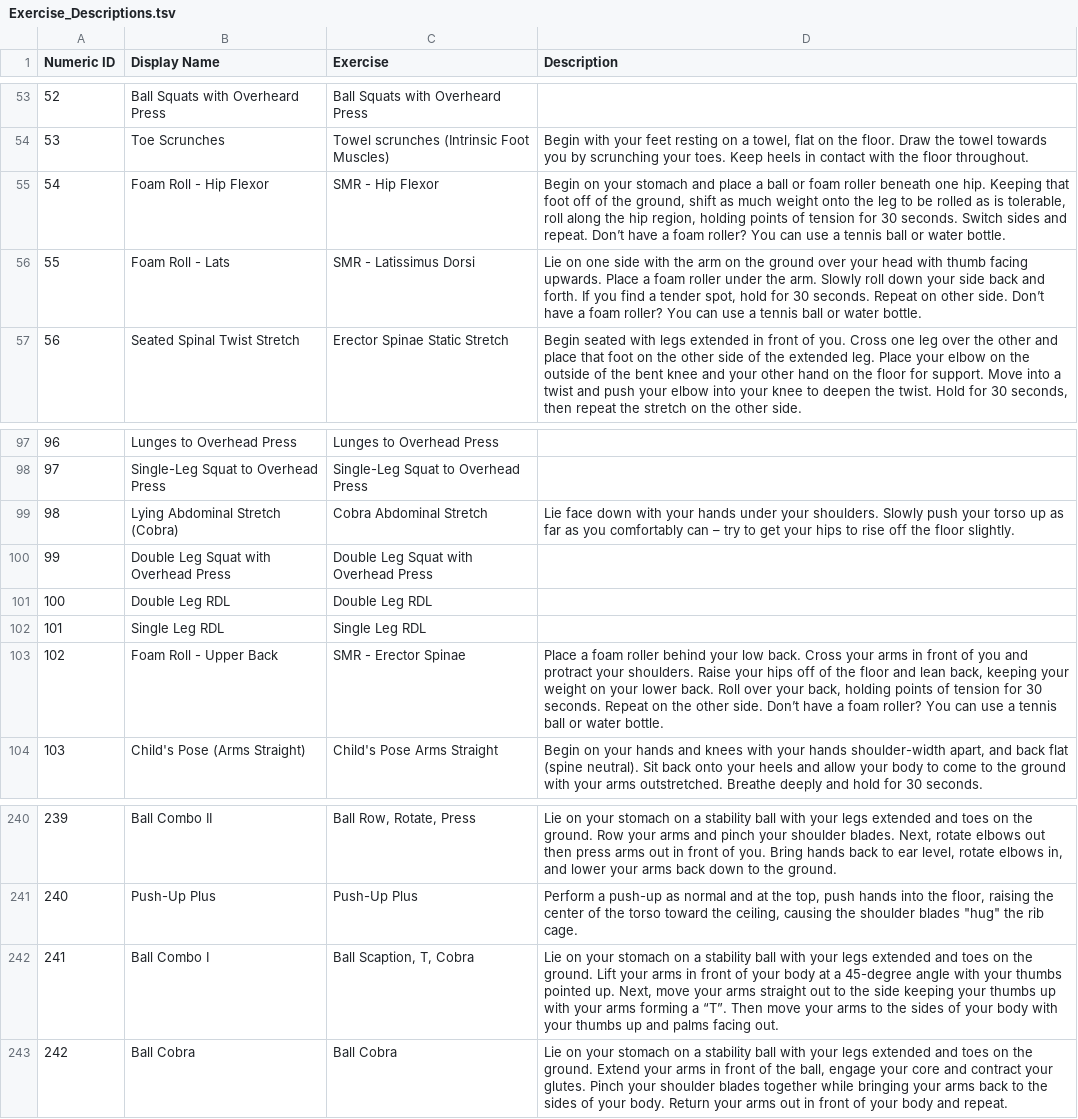
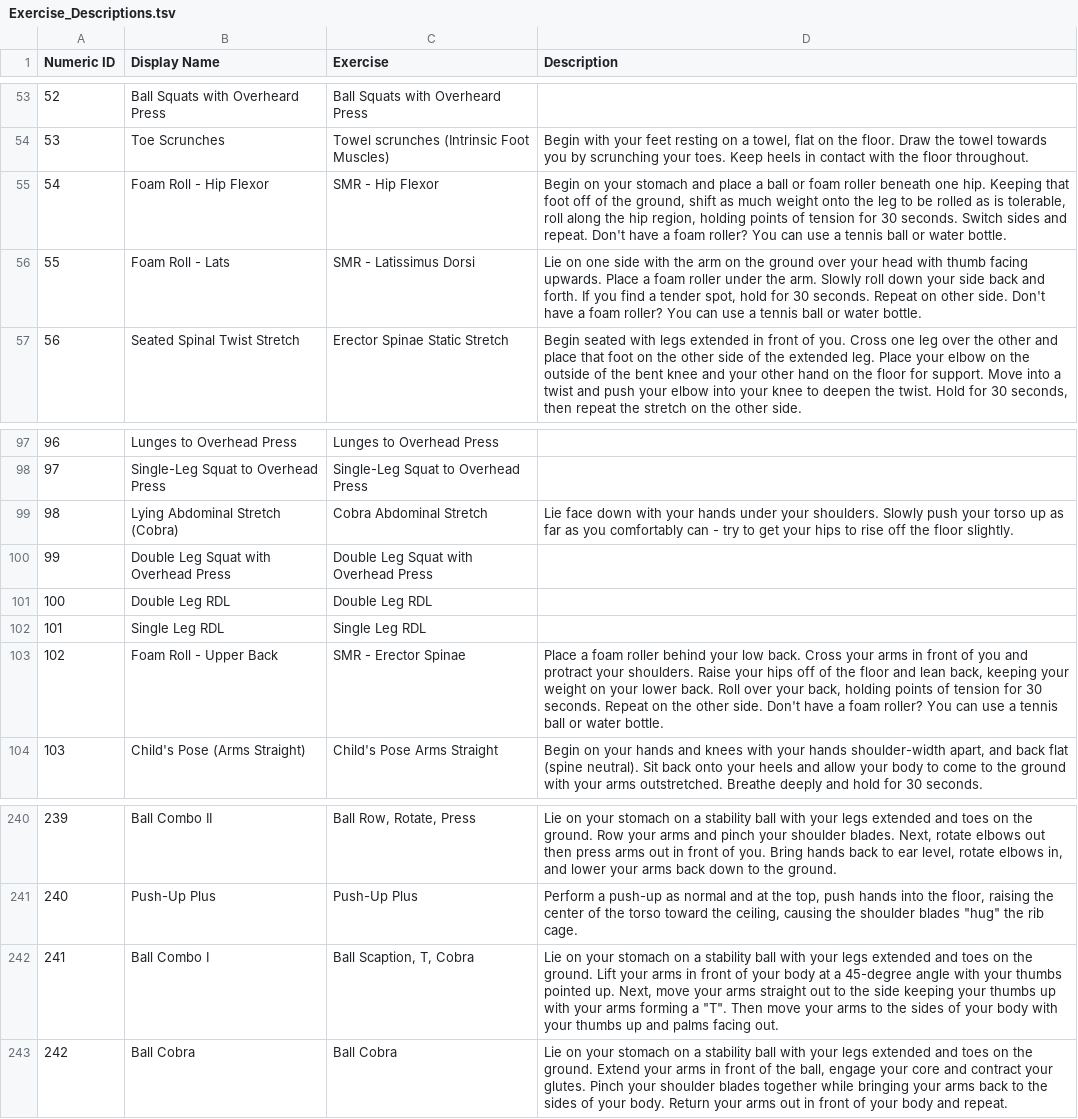
Before and after one commit to biometrixtech/plans, a TSV file: database/Exercise_Descriptions.tsv, drawn as a sheet; only a part is shown, gaps mark what is left out; the diff covers the shown part only.

```diff
--- a/database/Exercise_Descriptions.tsv
+++ b/database/Exercise_Descriptions.tsv
@@ -54,4 +54,4 @@ Numeric ID	Display Name	Exercise	Description
 53	Toe Scrunches	Towel scrunches (Intrinsic Foot Muscles)	Begin with your feet resting on a towel, flat on the floor. Draw the towel towards you by scrunching your toes. Keep heels in contact with the floor throughout.
-54	Foam Roll - Hip Flexor	SMR - Hip Flexor	Begin on your stomach and place a ball or foam roller beneath one hip. Keeping that foot off of the ground, shift as much weight onto the leg to be rolled as is tolerable, roll along the hip region, holding points of tension for 30 seconds. Switch sides and repeat. Don’t have a foam roller? You can use a tennis ball or water bottle.
-55	Foam Roll - Lats	SMR - Latissimus Dorsi	Lie on one side with the arm on the ground over your head with thumb facing upwards. Place a foam roller under the arm. Slowly roll down your side back and forth. If you find a tender spot, hold for 30 seconds. Repeat on other side. Don’t have a foam roller? You can use a tennis ball or water bottle.
+54	Foam Roll - Hip Flexor	SMR - Hip Flexor	Begin on your stomach and place a ball or foam roller beneath one hip. Keeping that foot off of the ground, shift as much weight onto the leg to be rolled as is tolerable, roll along the hip region, holding points of tension for 30 seconds. Switch sides and repeat. Don't have a foam roller? You can use a tennis ball or water bottle.
+55	Foam Roll - Lats	SMR - Latissimus Dorsi	Lie on one side with the arm on the ground over your head with thumb facing upwards. Place a foam roller under the arm. Slowly roll down your side back and forth. If you find a tender spot, hold for 30 seconds. Repeat on other side. Don't have a foam roller? You can use a tennis ball or water bottle.
 56	Seated Spinal Twist Stretch	Erector Spinae Static Stretch	Begin seated with legs extended in front of you. Cross one leg over the other and place that foot on the other side of the extended leg. Place your elbow on the outside of the bent knee and your other hand on the floor for support. Move into a twist and push your elbow into your knee to deepen the twist. Hold for 30 seconds, then repeat the stretch on the other side.
@@ -98,3 +98,3 @@ Numeric ID	Display Name	Exercise	Description
 97	Single-Leg Squat to Overhead Press	Single-Leg Squat to Overhead Press	
-98	Lying Abdominal Stretch (Cobra)	Cobra Abdominal Stretch	Lie face down with your hands under your shoulders. Slowly push your torso up as far as you comfortably can – try to get your hips to rise off the floor slightly.
+98	Lying Abdominal Stretch (Cobra)	Cobra Abdominal Stretch	Lie face down with your hands under your shoulders. Slowly push your torso up as far as you comfortably can - try to get your hips to rise off the floor slightly.
 99	Double Leg Squat with Overhead Press	Double Leg Squat with Overhead Press	
@@ -102,3 +102,3 @@ Numeric ID	Display Name	Exercise	Description
 101	Single Leg RDL	Single Leg RDL	
-102	Foam Roll - Upper Back	SMR - Erector Spinae	Place a foam roller behind your low back. Cross your arms in front of you and protract your shoulders. Raise your hips off of the floor and lean back, keeping your weight on your lower back. Roll over your back, holding points of tension for 30 seconds. Repeat on the other side. Don’t have a foam roller? You can use a tennis ball or water bottle.
+102	Foam Roll - Upper Back	SMR - Erector Spinae	Place a foam roller behind your low back. Cross your arms in front of you and protract your shoulders. Raise your hips off of the floor and lean back, keeping your weight on your lower back. Roll over your back, holding points of tension for 30 seconds. Repeat on the other side. Don't have a foam roller? You can use a tennis ball or water bottle.
 103	Child's Pose (Arms Straight)	Child's Pose Arms Straight	Begin on your hands and knees with your hands shoulder-width apart, and back flat (spine neutral). Sit back onto your heels and allow your body to come to the ground with your arms outstretched. Breathe deeply and hold for 30 seconds.
@@ -241,3 +241,3 @@ Numeric ID	Display Name	Exercise	Description
 240	Push-Up Plus	Push-Up Plus	Perform a push-up as normal and at the top, push hands into the floor, raising the center of the torso toward the ceiling, causing the shoulder blades "hug" the rib cage.
-241	Ball Combo I	Ball Scaption, T, Cobra	Lie on your stomach on a stability ball with your legs extended and toes on the ground. Lift your arms in front of your body at a 45-degree angle with your thumbs pointed up. Next, move your arms straight out to the side keeping your thumbs up with your arms forming a “T”.  Then move your arms to the sides of your body with your thumbs up and palms facing out.
+241	Ball Combo I	Ball Scaption, T, Cobra	Lie on your stomach on a stability ball with your legs extended and toes on the ground. Lift your arms in front of your body at a 45-degree angle with your thumbs pointed up. Next, move your arms straight out to the side keeping your thumbs up with your arms forming a "T".  Then move your arms to the sides of your body with your thumbs up and palms facing out.
 242	Ball Cobra	Ball Cobra	Lie on your stomach on a stability ball with your legs extended and toes on the ground. Extend your arms in front of the ball, engage your core and contract your glutes. Pinch your shoulder blades together while bringing your arms back to the sides of your body. Return your arms out in front of your body and repeat.
```
Also changed, not shown: 13 edited cells elsewhere in this file, 1 other file.
